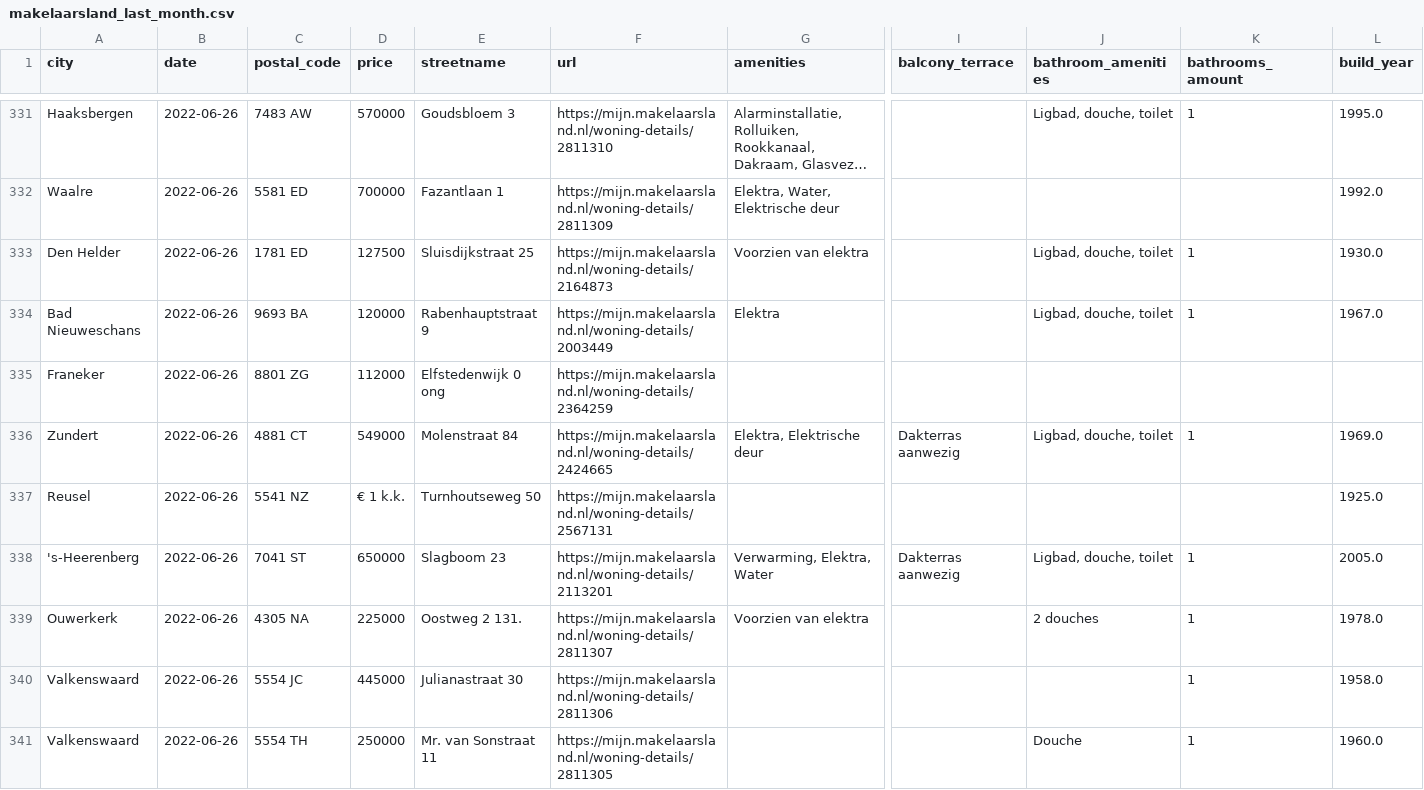
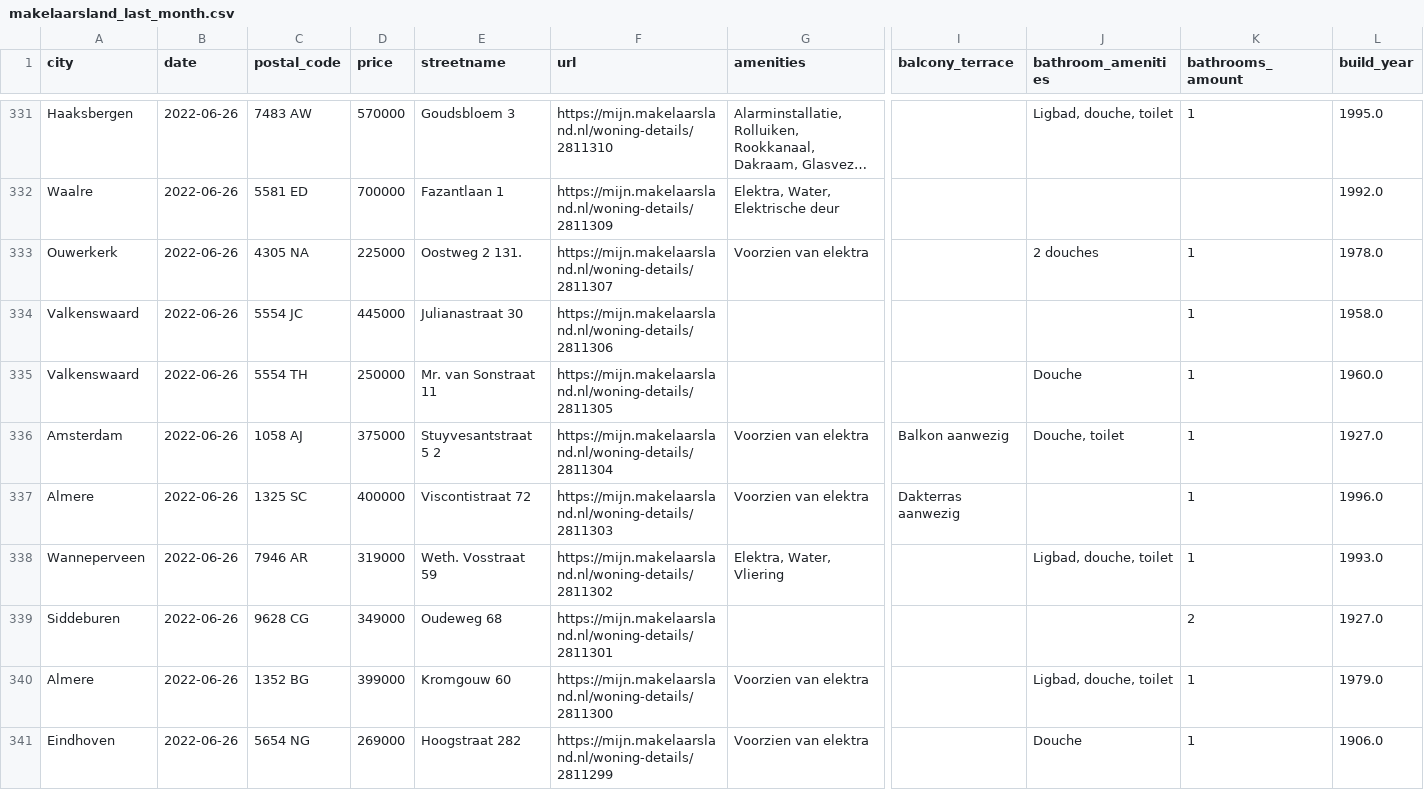
Before and after one commit to lassebenni/makelaarsland-gh-action, a CSV file: data/output/makelaarsland_last_month.csv, drawn as a sheet; only a part is shown, gaps mark what is left out; the shorter side is filled out with more unchanged rows; long unchanged cells end in …; rows hold the shown columns only; the diff names each change by its address in the sheet, - before the commit and + after, or states it on an @@ line.

```diff
--- a/data/output/makelaarsland_last_month.csv
+++ b/data/output/makelaarsland_last_month.csv
-row 333: Den Helder | 2022-06-26 | 1781 ED | 127500 | Sluisdijkstraat 25 | https://mijn.makelaarsland.nl/woning-details/2164873 | Voorzien van elektra |  | Ligbad, douche, toilet | 1 | 1930.0
-row 334: Bad Nieuweschans | 2022-06-26 | 9693 BA | 120000 | Rabenhauptstraat 9 | https://mijn.makelaarsland.nl/woning-details/2003449 | Elektra |  | Ligbad, douche, toilet | 1 | 1967.0
-row 335: Franeker | 2022-06-26 | 8801 ZG | 112000 | Elfstedenwijk 0 ong | https://mijn.makelaarsland.nl/woning-details/2364259
-row 336: Zundert | 2022-06-26 | 4881 CT | 549000 | Molenstraat 84 | https://mijn.makelaarsland.nl/woning-details/2424665 | Elektra, Elektrische deur | Dakterras aanwezig | Ligbad, douche, toilet | 1 | 1969.0
-row 337: Reusel | 2022-06-26 | 5541 NZ | € 1 k.k. | Turnhoutseweg 50 | https://mijn.makelaarsland.nl/woning-details/2567131 |  |  |  |  | 1925.0
-row 338: 's-Heerenberg | 2022-06-26 | 7041 ST | 650000 | Slagboom 23 | https://mijn.makelaarsland.nl/woning-details/2113201 | Verwarming, Elektra, Water | Dakterras aanwezig | Ligbad, douche, toilet | 1 | 2005.0
```
Also changed, not shown: 3 other files.
